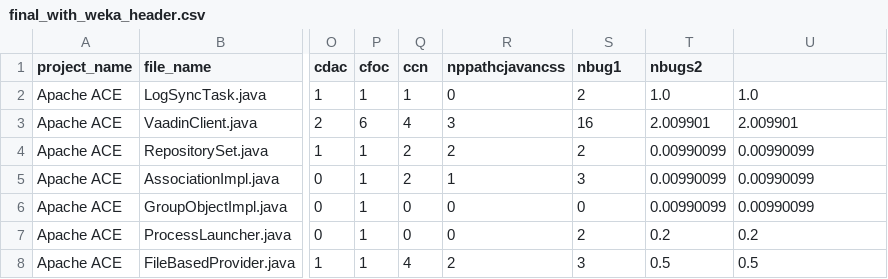
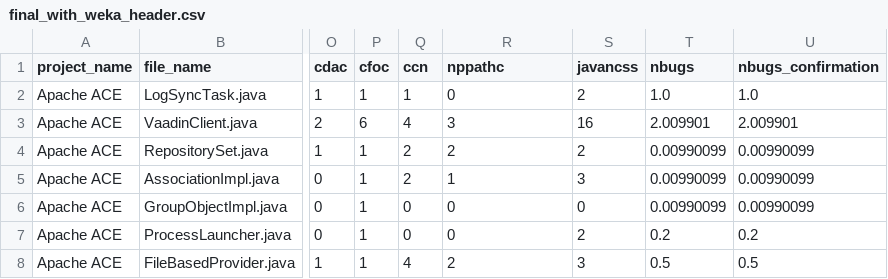
Before and after one commit to CatalinTiseanu/PigBugs, a CSV file: output/combined_ncss_checkstyle/final_with_weka_header.csv, drawn as a sheet; only a part is shown, gaps mark what is left out; the diff names each change by its address in the sheet, - before the commit and + after, or states it on an @@ line.

Commit message:
updated output folder

```diff
--- a/output/combined_ncss_checkstyle/final_with_weka_header.csv
+++ b/output/combined_ncss_checkstyle/final_with_weka_header.csv
-R1: nppathcjavancss
+R1: nppathc
-S1: nbug1
+S1: javancss
-T1: nbugs2
+T1: nbugs
-U1: (empty)
+U1: nbugs_confirmation
```
Also changed, not shown: 9 other files.
